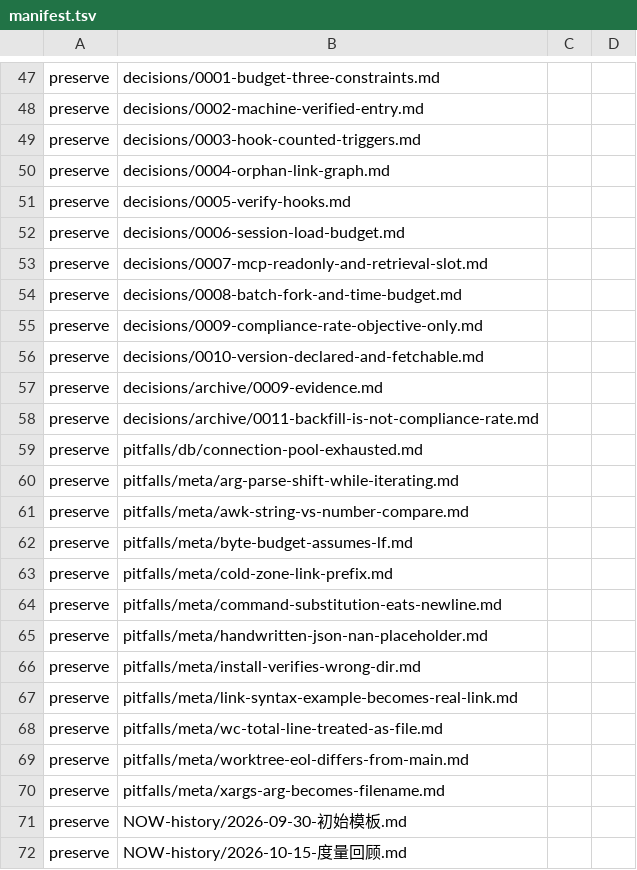
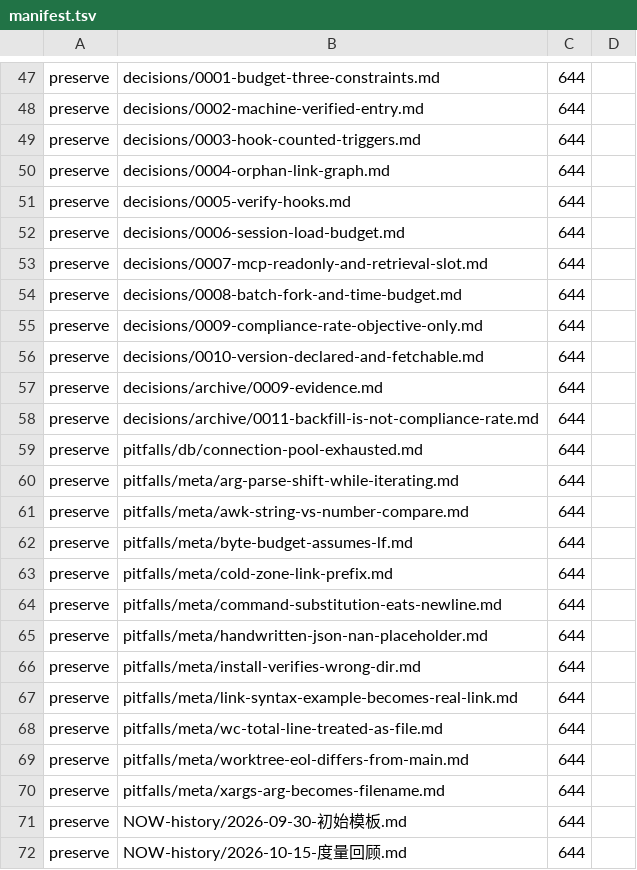
Before and after one commit to idcu/keel-starter, a TSV file: keel/checks/manifest.tsv, drawn as a sheet; only a part is shown, gaps mark what is left out; the diff covers the shown part only; the diff names each change by its address in the sheet, - before the commit and + after, or states it on an @@ line.

```diff
--- a/keel/checks/manifest.tsv
+++ b/keel/checks/manifest.tsv
-C47:C72: (empty)
+C47:C72: 644
```
Also changed, not shown: 27 edited cells elsewhere in this file, 8 other files.
